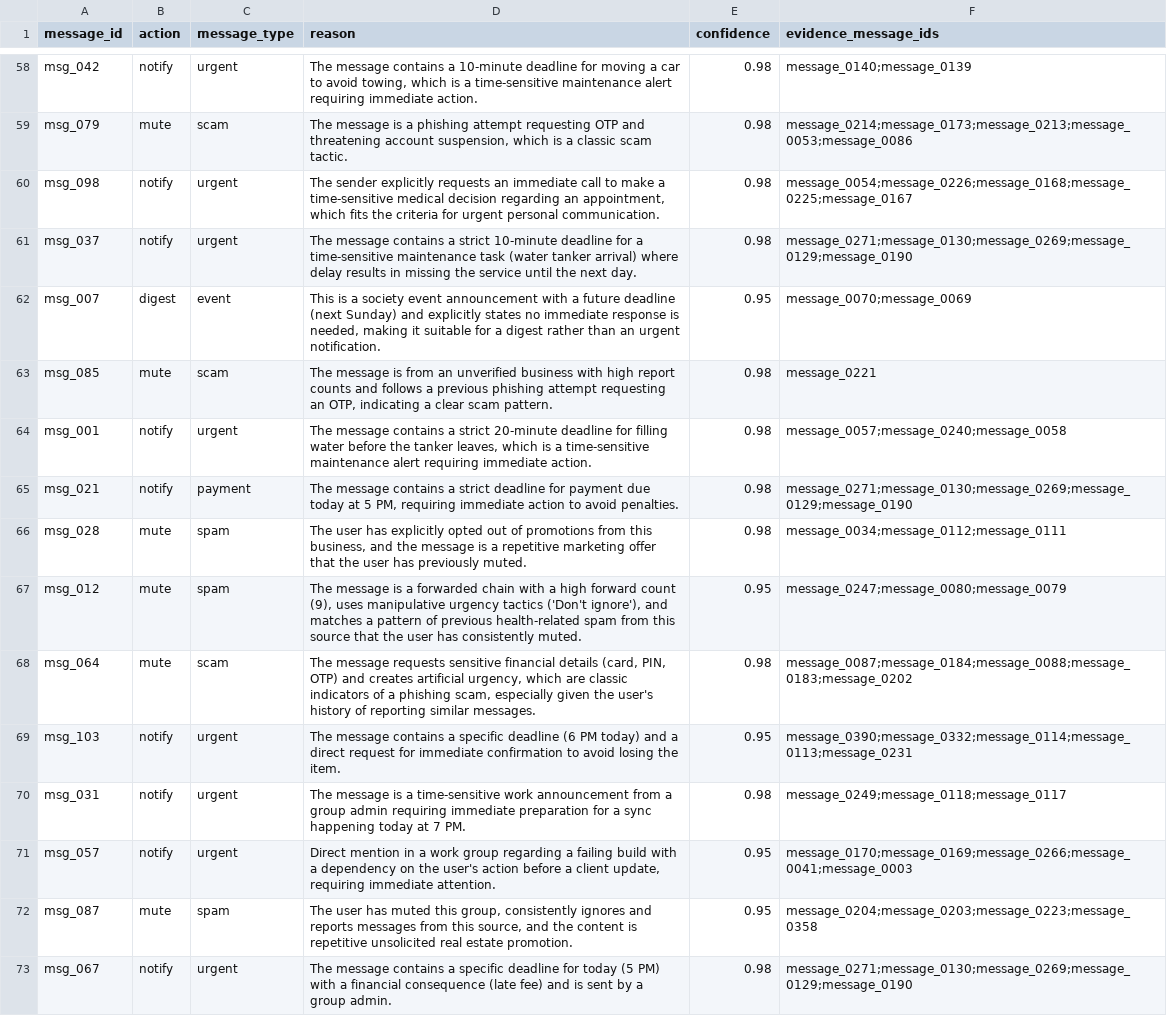
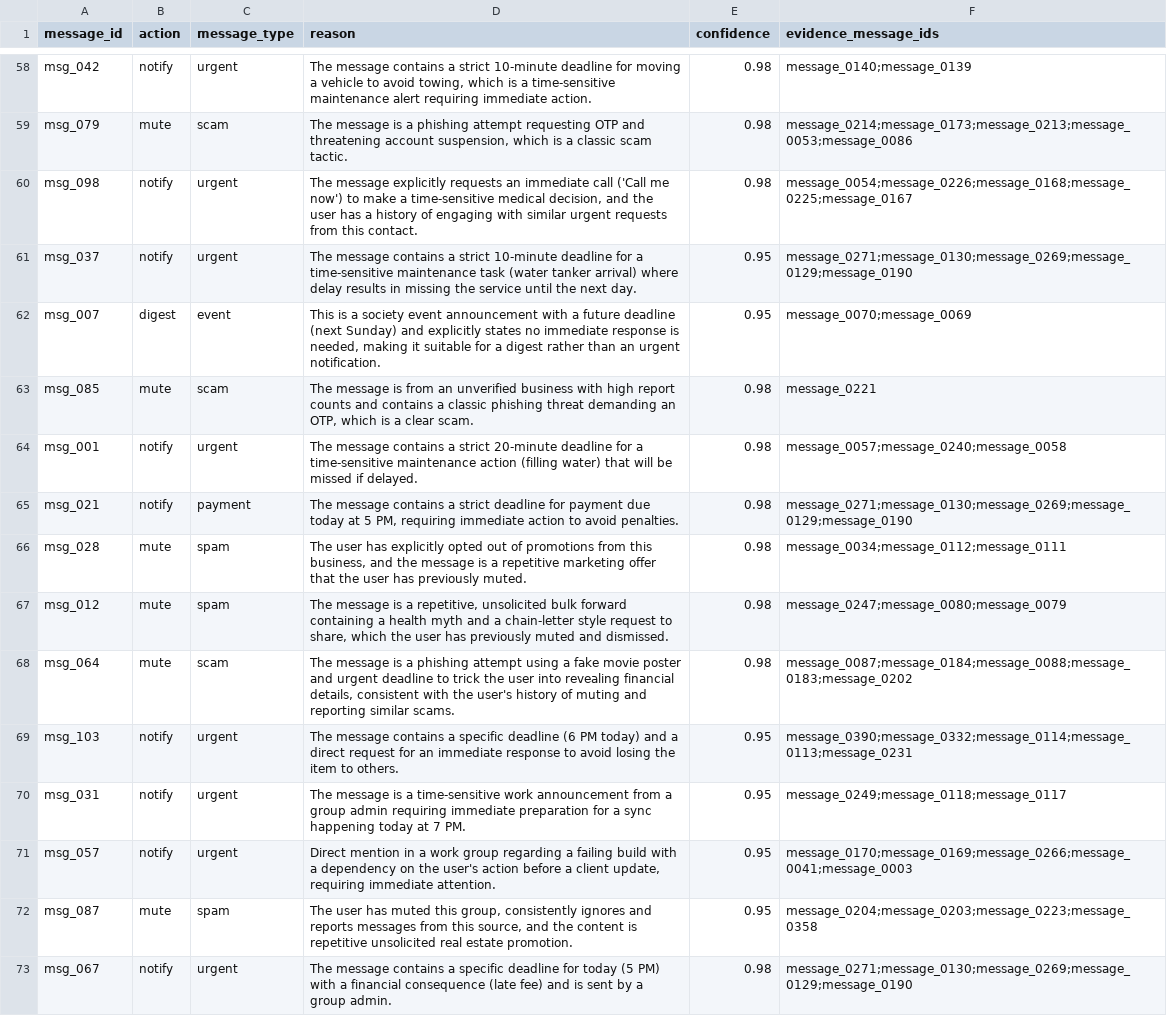
Before and after one commit to pulkitvars-hney/ai-message-router, a CSV file: dataset/output.csv, drawn as a sheet; only a part is shown, gaps mark what is left out; the diff covers the shown part only; the diff names each change by its address in the sheet, - before the commit and + after, or states it on an @@ line.

```diff
--- a/dataset/output.csv
+++ b/dataset/output.csv
-D58 (reason): …contains a 10-minute deadline for moving a car to avoid…
+D58 (reason): …contains a strict 10-minute deadline for moving a vehicle to avoid…
-D60 (reason): The sender explicitly requests an immediate call to make a time-sensitive medical decision regarding an appointment, which fits the criteria for urgent personal communication.
+D60 (reason): The message explicitly requests an immediate call ('Call me now') to make a time-sensitive medical decision, and the user has a history of engaging with similar urgent requests from this contact.
-E61 (confidence): 0.98
+E61 (confidence): 0.95
-D63 (reason): …counts and follows a previous phishing attempt requesting an OTP, indicating a clear scam pattern.
+D63 (reason): …counts and contains a classic phishing threat demanding an OTP, which is a clear scam.
-D64 (reason): …deadline for filling water before the tanker leaves, which is a time-sensitive maintenance alert requiring immediate action.
+D64 (reason): …deadline for a time-sensitive maintenance action (filling water) that will be missed if delayed.
-D67 (reason): …is a forwarded chain with a high forward count (9), uses manipulative urgency tactics ('Don't ignore'), and matches a pattern of previous health-related spam from this source that the user has consistently muted.
+D67 (reason): …is a repetitive, unsolicited bulk forward containing a health myth and a chain-letter style request to share, which the user has previously muted and dismissed.
-E67 (confidence): 0.95
+E67 (confidence): 0.98
-D68 (reason): The message requests sensitive financial details (card, PIN, OTP) and creates artificial urgency, which are classic indicators of a phishing scam, especially given the user's history of reporting similar messages.
+D68 (reason): The message is a phishing attempt using a fake movie poster and urgent deadline to trick the user into revealing financial details, consistent with the user's history of muting and reporting similar scams.
-D69 (reason): …request for immediate confirmation to avoid losing the item.
+D69 (reason): …request for an immediate response to avoid losing the item to others.
-E70 (confidence): 0.98
+E70 (confidence): 0.95
```
Also changed, not shown: 70 edited cells elsewhere in this file.
